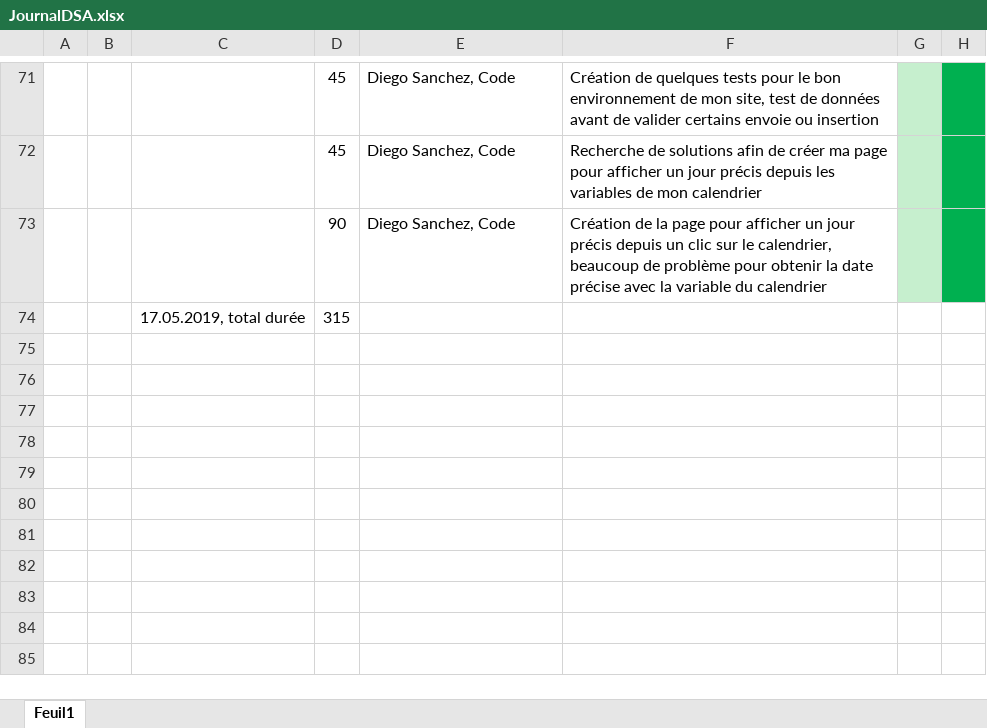
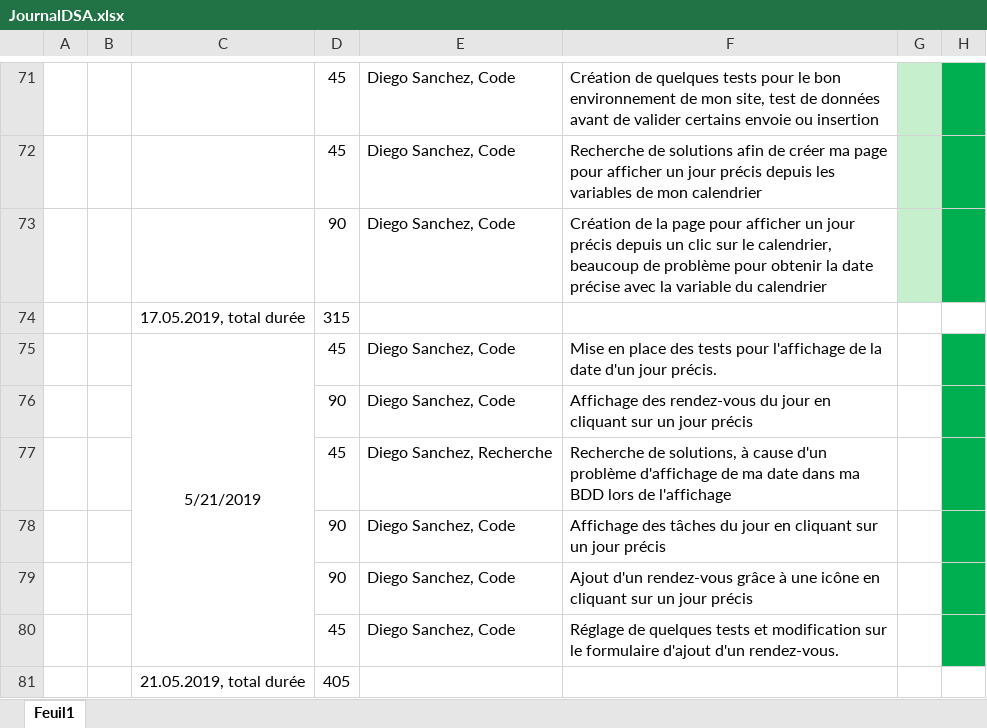
Before and after one commit to DiegoSanchezCPNV/Task-Go, an Excel workbook: Documentation/Journal/JournalDSA.xlsx, sheet Feuil1, drawn as a sheet; only a part is shown, gaps mark what is left out; values as stored, in another font and other column widths than the file's, no borders; charts and pictures not drawn; the diff names each change by its address in the sheet, - before the commit and + after, or states it on an @@ line.

Commit message:
Ajout rendez-vous et affichage vue d'une jour précis avec ces tâches et rendez-vous

```diff
--- a/Documentation/Journal/JournalDSA.xlsx (sheet Feuil1)
+++ b/Documentation/Journal/JournalDSA.xlsx (sheet Feuil1)
+row 75:  |  | 5/21/2019 | 45 | Diego Sanchez, Code | Mise en place des tests pour l'affichage de la date d'un jour précis.
+row 76:  |  |  | 90 | Diego Sanchez, Code | Affichage des rendez-vous du jour en cliquant sur un jour précis
+row 77:  |  |  | 45 | Diego Sanchez, Recherche | Recherche de solutions, à cause d'un problème d'affichage de ma date dans ma BDD lors de l'affichage
+row 78:  |  |  | 90 | Diego Sanchez, Code | Affichage des tâches du jour en cliquant sur un jour précis
+row 79:  |  |  | 90 | Diego Sanchez, Code | Ajout d'un rendez-vous grâce à une icône en cliquant sur un jour précis
+row 80:  |  |  | 45 | Diego Sanchez, Code | Réglage de quelques tests et modification sur le formulaire d'ajout d'un rendez-vous.
+row 81:  |  | 21.05.2019, total durée | 405
```
Also changed, not shown: 10 other files.
